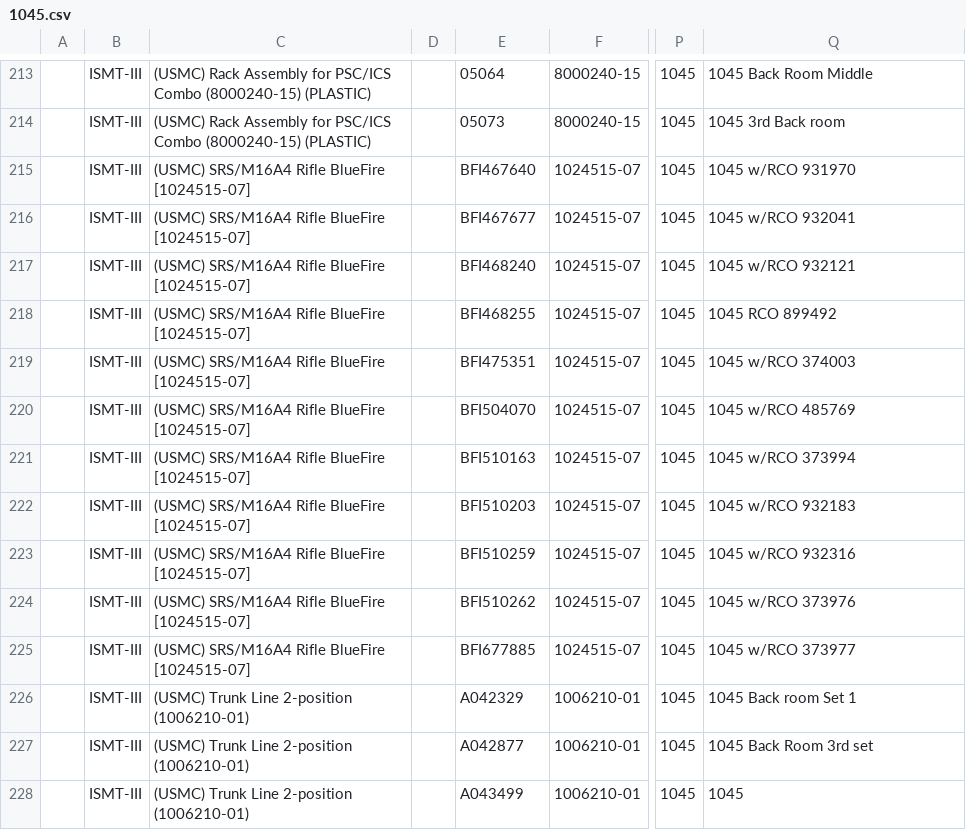
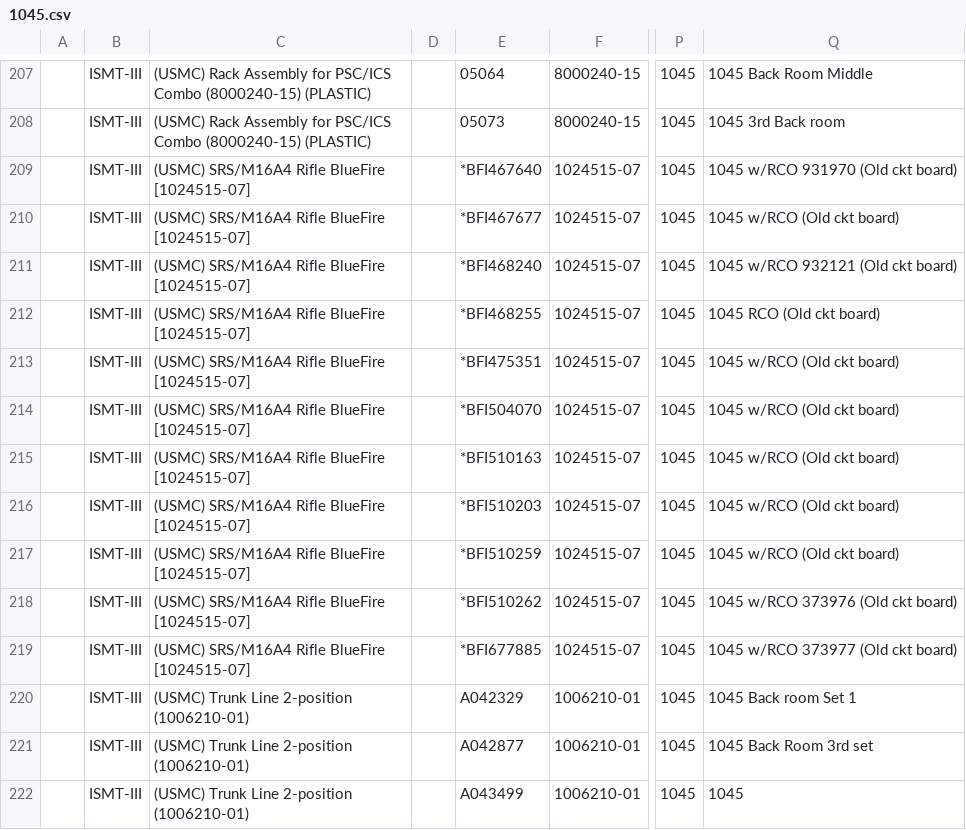
Before and after one commit to djdkc86/work, a CSV file: 1045.csv, drawn as a sheet; only a part is shown, gaps mark what is left out; addresses are those after the commit; the diff covers the shown part only; the diff names each change by its address in the sheet, - before the commit and + after, or states it on an @@ line.

```diff
--- a/1045.csv
+++ b/1045.csv
-E209: BFI467640
+E209: *BFI467640
-Q209: 1045 w/RCO 931970
+Q209: 1045 w/RCO 931970 (Old ckt board)
-E210: BFI467677
+E210: *BFI467677
-Q210: 1045 w/RCO 932041
+Q210: 1045 w/RCO (Old ckt board)
-E211: BFI468240
+E211: *BFI468240
-Q211: 1045 w/RCO 932121
+Q211: 1045 w/RCO 932121 (Old ckt board)
-E212: BFI468255
+E212: *BFI468255
-Q212: 1045 RCO 899492
+Q212: 1045 RCO (Old ckt board)
-E213: BFI475351
+E213: *BFI475351
-Q213: 1045 w/RCO 374003
+Q213: 1045 w/RCO (Old ckt board)
-E214: BFI504070
+E214: *BFI504070
-Q214: 1045 w/RCO 485769
+Q214: 1045 w/RCO (Old ckt board)
-E215: BFI510163
+E215: *BFI510163
-Q215: 1045 w/RCO 373994
+Q215: 1045 w/RCO (Old ckt board)
-E216: BFI510203
+E216: *BFI510203
-Q216: 1045 w/RCO 932183
+Q216: 1045 w/RCO (Old ckt board)
-E217: BFI510259
+E217: *BFI510259
-Q217: 1045 w/RCO 932316
+Q217: 1045 w/RCO (Old ckt board)
-E218: BFI510262
+E218: *BFI510262
-Q218: 1045 w/RCO 373976
+Q218: 1045 w/RCO 373976 (Old ckt board)
-E219: BFI677885
+E219: *BFI677885
-Q219: 1045 w/RCO 373977
+Q219: 1045 w/RCO 373977 (Old ckt board)
```
Also changed, not shown: 1 added row, 7 removed rows and 20 edited cells elsewhere in this file, AAV.csv, CCS.csv, 7 other files.
